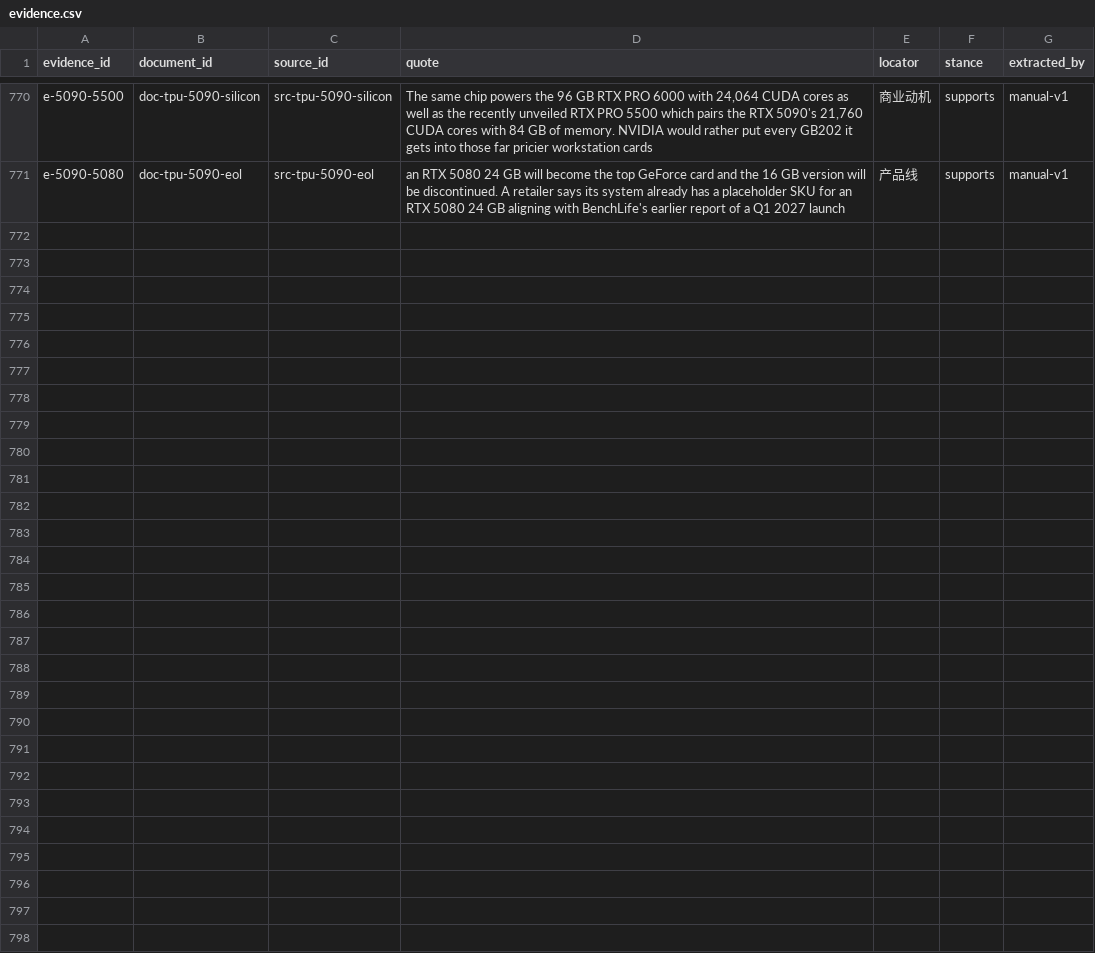
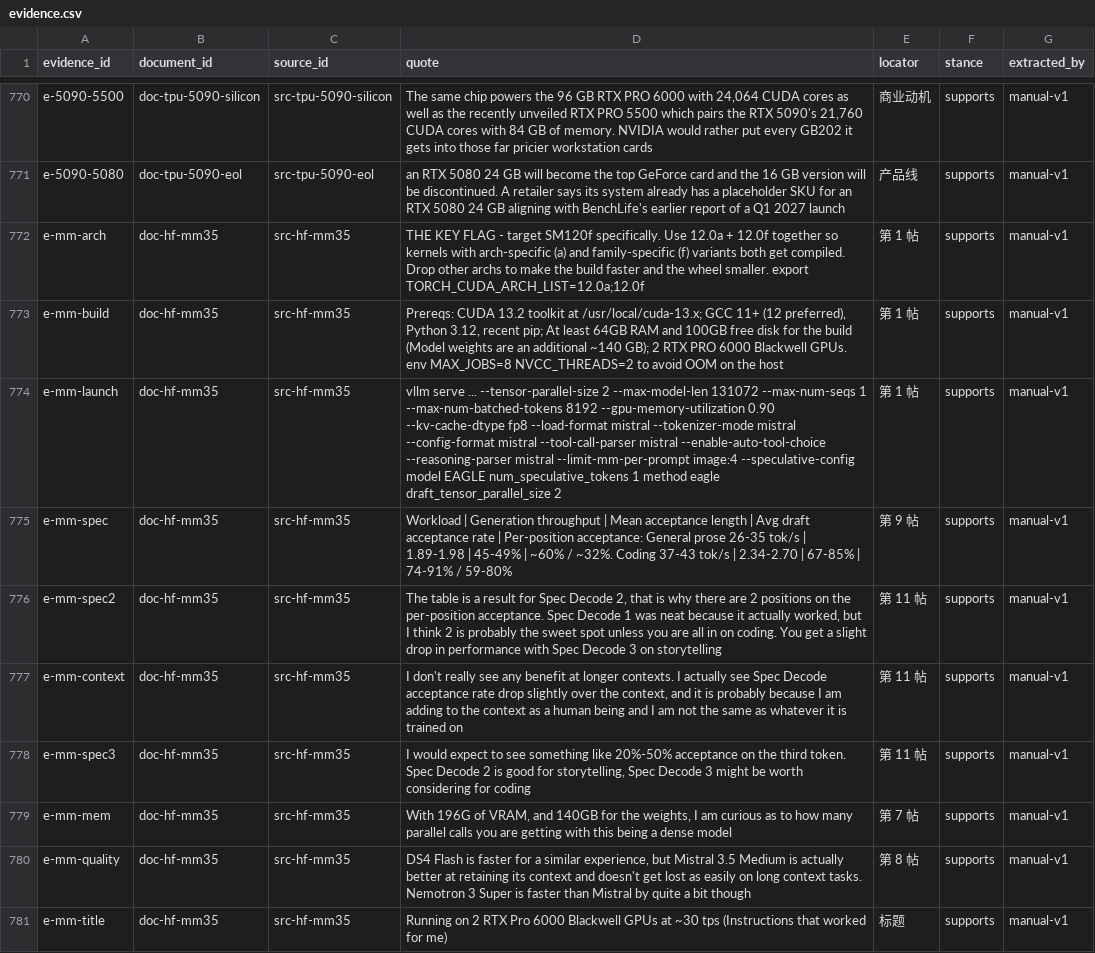
Before and after one commit to taishan1994/DeepResearchRSI, a CSV file: research/rtx-pro-6000/evidence.csv, drawn as a sheet; only a part is shown, gaps mark what is left out; the diff names each change by its address in the sheet, - before the commit and + after, or states it on an @@ line.

Commit message:
feat(research): 补 128B 稠密模型双卡边界与 EAGLE 投机解码逐档实测
此前几章的强项都是 MoE（稀疏激活）。稠密模型是另一回事，本轮找到
一份完整可运行的 128B 稠密案例。

一、128B 稠密模型在双卡上的真实边界（新增 4.8.5.2）
Mistral-Medium-3.5-128B，2x RTX PRO 6000，TP=2：
  --max-model-len 131072   --max-num-seqs 1
  --kv-cache-dtype fp8     --gpu-memory-utilization 0.90

显存账：权重约 140GB，两卡共 196GB，占 71%。剩下 56GB 要装 131K
上下文的 FP8 KV —— 代价是 max-num-seqs 1。

这就是双卡 192GB 跑 128B 稠密模型的真实边界：能跑，但并发能力
几乎为零。与 4.9 的 MoE 案例形成鲜明对照 —— MoE 的稀疏激活让它
能在同样显存里保留并发，稠密模型不行。

二、SM120 编译标志的一个精确化
本报告此前记录的构建标志是 TORCH_CUDA_ARCH_LIST 写 12.0 与 12.1。
更准确的写法是 12.0a 加 12.0f。
理由：a 是 arch-specific 变体，f 是 family-specific 变体，两类都要
编译。两个后缀不是重复，只写版本号会漏掉其中一类。

构建门槛也被量化：至少 64GB 主机内存加 100GB 空闲磁盘（权重另需
约 140GB），且需 MAX_JOBS=8 NVCC_THREADS=2 限制并行，否则主机 OOM。

三、EAGLE 投机解码：最优点取决于负载
Spec Decode 2 逐档实测：
  通用文本  26-35 tok/s  接受长度 1.89-1.98  接受率 45-49%
            逐位约 60% / 约 32%
  编码      37-43 tok/s  接受长度 2.34-2.70  接受率 67-85%
            逐位 74-91% / 59-80%

逐位数据解释了全部机制：通用文本第 2 位骤降到约 32%，而编码任务
第 2 位仍有 59-80%，接近 2 倍。所以 3-token 只在编码上划算 ——
通用文本第 3 位预计只有 20-50%，增加的开销抵不过收益。
作者建议：通用文本用 2-token，编码可用 3-token。

四、一个与直觉相反的结论
上下文越长，投机解码接受率反而略降。作者推测原因是人类持续添加
的上下文与训练分布不匹配。
这否证了一个常见假设 —— 长上下文更该用投机解码，在本案例中得不到
支持。标为 medium（单一用户实测），但至少说明这个假设不能默认成立。

规模：122 来源 / 780 证据 / 502 主张（395 高置信），62/63 子问题已答

```diff
--- a/research/rtx-pro-6000/evidence.csv
+++ b/research/rtx-pro-6000/evidence.csv
+row 772: e-mm-arch | doc-hf-mm35 | src-hf-mm35 | THE KEY FLAG - target SM120f specifically. Use 12.0a + 12.0f together so kernels with arch-specific (a) and family-specific (f) variants both get compiled. Drop other archs to make the build faster and the wheel smaller. export TORCH_CUDA_ARCH_LIST=12.0a;12.0f | 第 1 帖 | supports | manual-v1
+row 773: e-mm-build | doc-hf-mm35 | src-hf-mm35 | Prereqs: CUDA 13.2 toolkit at /usr/local/cuda-13.x; GCC 11+ (12 preferred), Python 3.12, recent pip; At least 64GB RAM and 100GB free disk for the build (Model weights are an additional ~140 GB); 2 RTX PRO 6000 Blackwell GPUs. env MAX_JOBS=8 NVCC_THREADS=2 to avoid OOM on the host | 第 1 帖 | supports | manual-v1
+row 774: e-mm-launch | doc-hf-mm35 | src-hf-mm35 | vllm serve ... --tensor-parallel-size 2 --max-model-len 131072 --max-num-seqs 1 --max-num-batched-tokens 8192 --gpu-memory-utilization 0.90 --kv-cache-dtype fp8 --load-format mistral --tokenizer-mode mistral --config-format mistral --tool-call-parser mistral --enable-auto-tool-choice --reasoning-parser mistral --limit-mm-per-prompt image:4 --speculative-config model EAGLE num_speculative_tokens 1 method eagle draft_tensor_parallel_size 2 | 第 1 帖 | supports | manual-v1
+row 775: e-mm-spec | doc-hf-mm35 | src-hf-mm35 | Workload | Generation throughput | Mean acceptance length | Avg draft acceptance rate | Per-position acceptance: General prose 26-35 tok/s | 1.89-1.98 | 45-49% | ~60% / ~32%. Coding 37-43 tok/s | 2.34-2.70 | 67-85% | 74-91% / 59-80% | 第 9 帖 | supports | manual-v1
+row 776: e-mm-spec2 | doc-hf-mm35 | src-hf-mm35 | The table is a result for Spec Decode 2, that is why there are 2 positions on the per-position acceptance. Spec Decode 1 was neat because it actually worked, but I think 2 is probably the sweet spot unless you are all in on coding. You get a slight drop in performance with Spec Decode 3 on storytelling | 第 11 帖 | supports | manual-v1
+row 777: e-mm-context | doc-hf-mm35 | src-hf-mm35 | I don't really see any benefit at longer contexts. I actually see Spec Decode acceptance rate drop slightly over the context, and it is probably because I am adding to the context as a human being and I am not the same as whatever it is trained on | 第 11 帖 | supports | manual-v1
+row 778: e-mm-spec3 | doc-hf-mm35 | src-hf-mm35 | I would expect to see something like 20%-50% acceptance on the third token. Spec Decode 2 is good for storytelling, Spec Decode 3 might be worth considering for coding | 第 11 帖 | supports | manual-v1
+row 779: e-mm-mem | doc-hf-mm35 | src-hf-mm35 | With 196G of VRAM, and 140GB for the weights, I am curious as to how many parallel calls you are getting with this being a dense model | 第 7 帖 | supports | manual-v1
+row 780: e-mm-quality | doc-hf-mm35 | src-hf-mm35 | DS4 Flash is faster for a similar experience, but Mistral 3.5 Medium is actually better at retaining its context and doesn't get lost as easily on long context tasks. Nemotron 3 Super is faster than Mistral by quite a bit though | 第 8 帖 | supports | manual-v1
+row 781: e-mm-title | doc-hf-mm35 | src-hf-mm35 | Running on 2 RTX Pro 6000 Blackwell GPUs at ~30 tps (Instructions that worked for me) | 标题 | supports | manual-v1
```
Also changed, not shown: research/rtx-pro-6000/claims.csv, research/rtx-pro-6000/sources.csv, 1 other file.
